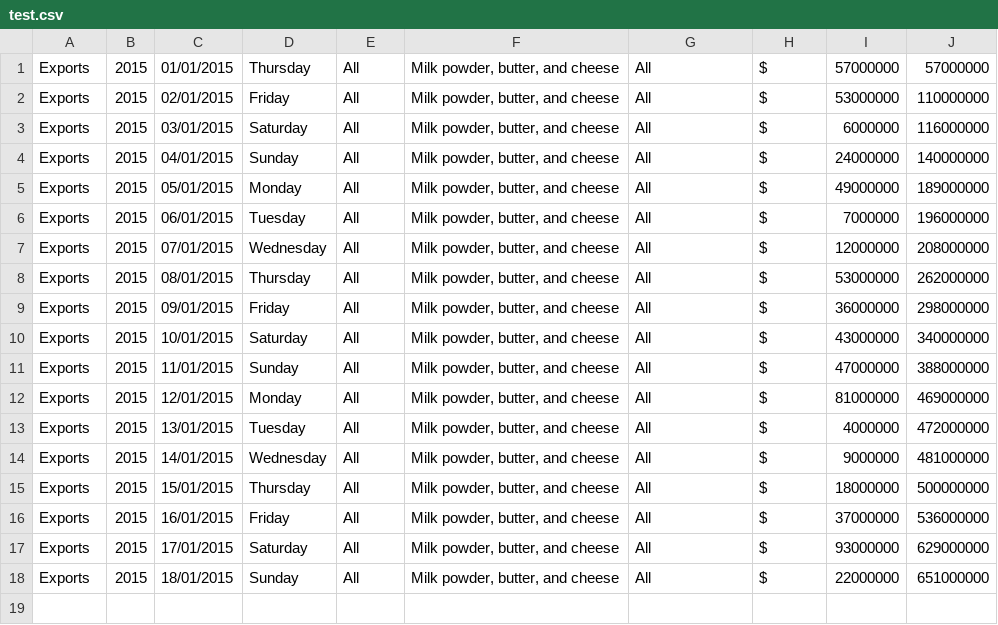
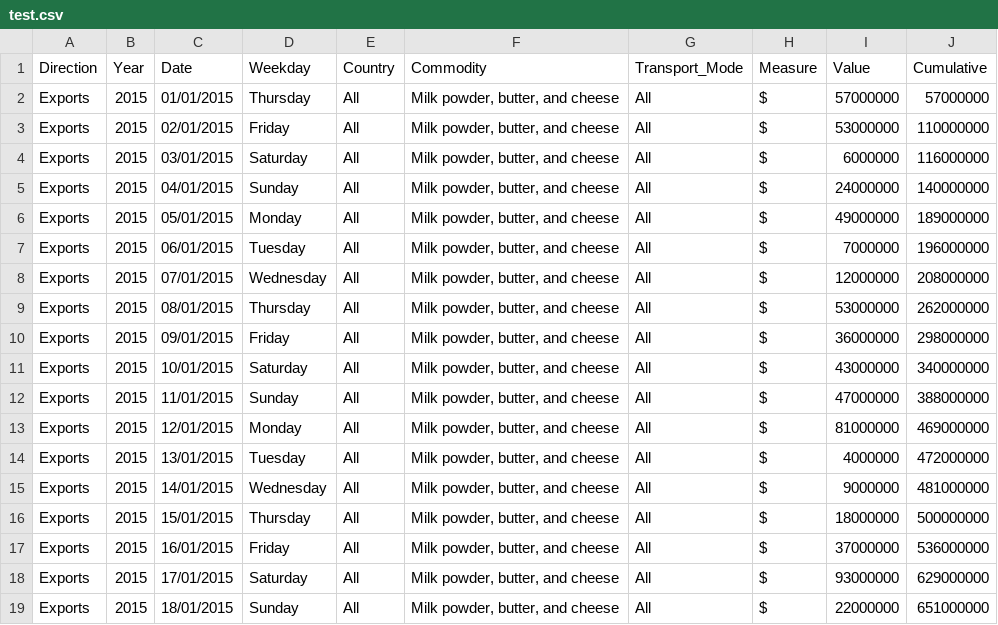
Before and after one commit to Mauragkas/Project_DS, a CSV file: PartB/ask2/test.csv, drawn as a sheet; the diff names each change by its address in the sheet, - before the commit and + after, or states it on an @@ line.

```diff
--- a/PartB/ask2/test.csv
+++ b/PartB/ask2/test.csv
+row 1: Direction | Year | Date | Weekday | Country | Commodity | Transport_Mode | Measure | Value | Cumulative
```
Also changed, not shown: PartB/ask1/test.csv, PartB/ask3/test.csv, 15 other files.
